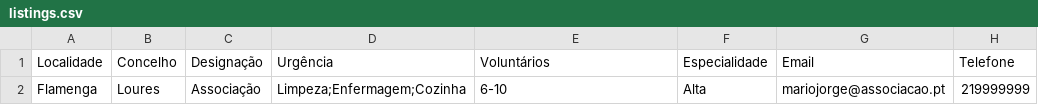
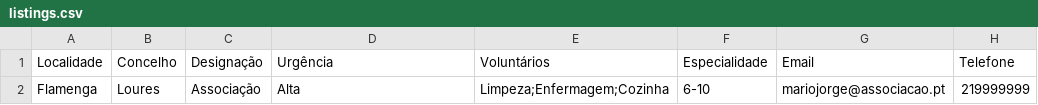
Before and after one commit to colobas/voluntarios-covid19, a CSV file: data/listings.csv, drawn as a sheet.

```diff
--- a/data/listings.csv
+++ b/data/listings.csv
@@ -1,2 +1,2 @@
 Localidade,Concelho,Designação,Urgência,Voluntários,Especialidade,Email,Telefone
-"Flamenga","Loures","Associação","Limpeza;Enfermagem;Cozinha","6-10","Alta","mariojorge@associacao.pt","219999999"
+"Flamenga","Loures","Associação","Alta","Limpeza;Enfermagem;Cozinha","6-10","mariojorge@associacao.pt","219999999"
```
Also changed, not shown: 1 other file.
